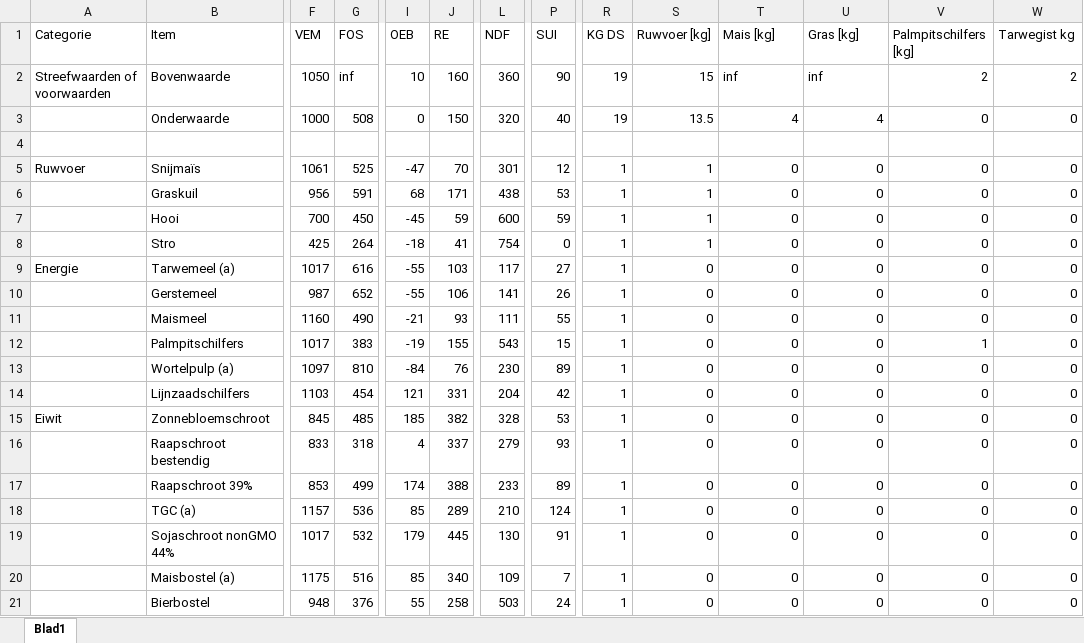
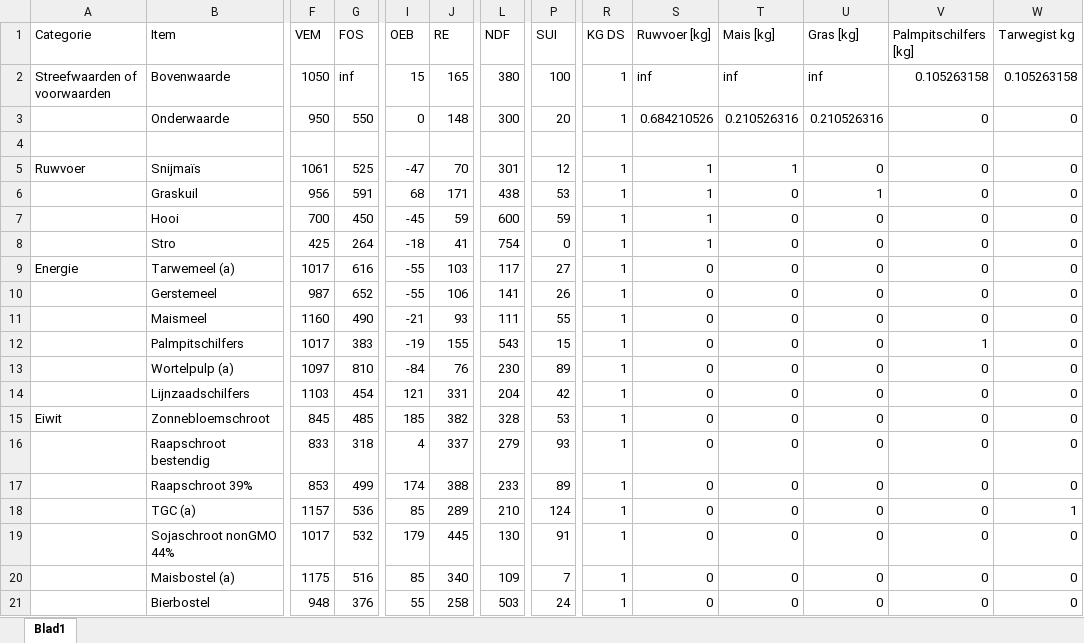
Before and after one commit to AlexdeRuijter/veevoer-optimalisatie, an Excel workbook: data/data_example.xlsx, sheet Blad1, drawn as a sheet; only a part is shown, gaps mark what is left out; values as stored, in another font and other column widths than the file's, no borders; table styles not drawn; the diff covers the shown part only; the diff names each change by its address in the sheet, - before the commit and + after, or states it on an @@ line.

Commit message:
Add a working example data-sheet

```diff
--- a/data/data_example.xlsx (sheet Blad1)
+++ b/data/data_example.xlsx (sheet Blad1)
-I2 (OEB): 10
+I2 (OEB): 15
-J2 (RE): 160
+J2 (RE): 165
-L2 (NDF): 360
+L2 (NDF): 380
-P2 (SUI): 90
+P2 (SUI): 100
-R2:R3 (KG DS): 19
+R2:R3 (KG DS): 1
-S2 (Ruwvoer [kg]): 15
+S2 (Ruwvoer [kg]): inf
-V2 (Palmpitschilfers [kg]): 2
+V2 (Palmpitschilfers [kg]): 0.105263158
-W2 (Tarwegist kg): 2
+W2 (Tarwegist kg): 0.105263158
-F3 (VEM): 1000
+F3 (VEM): 950
-G3 (FOS): 508
+G3 (FOS): 550
-J3 (RE): 150
+J3 (RE): 148
-L3 (NDF): 320
+L3 (NDF): 300
-P3 (SUI): 40
+P3 (SUI): 20
-S3 (Ruwvoer [kg]): 13.5
+S3 (Ruwvoer [kg]): 0.684210526
-T3 (Mais [kg]): 4
+T3 (Mais [kg]): 0.210526316
-U3 (Gras [kg]): 4
+U3 (Gras [kg]): 0.210526316
-T5 (Mais [kg]): 0
+T5 (Mais [kg]): 1
-U6 (Gras [kg]): 0
+U6 (Gras [kg]): 1
-W18 (Tarwegist kg): 0
+W18 (Tarwegist kg): 1
```
Also changed, not shown: 3 edited cells elsewhere in this sheet.
